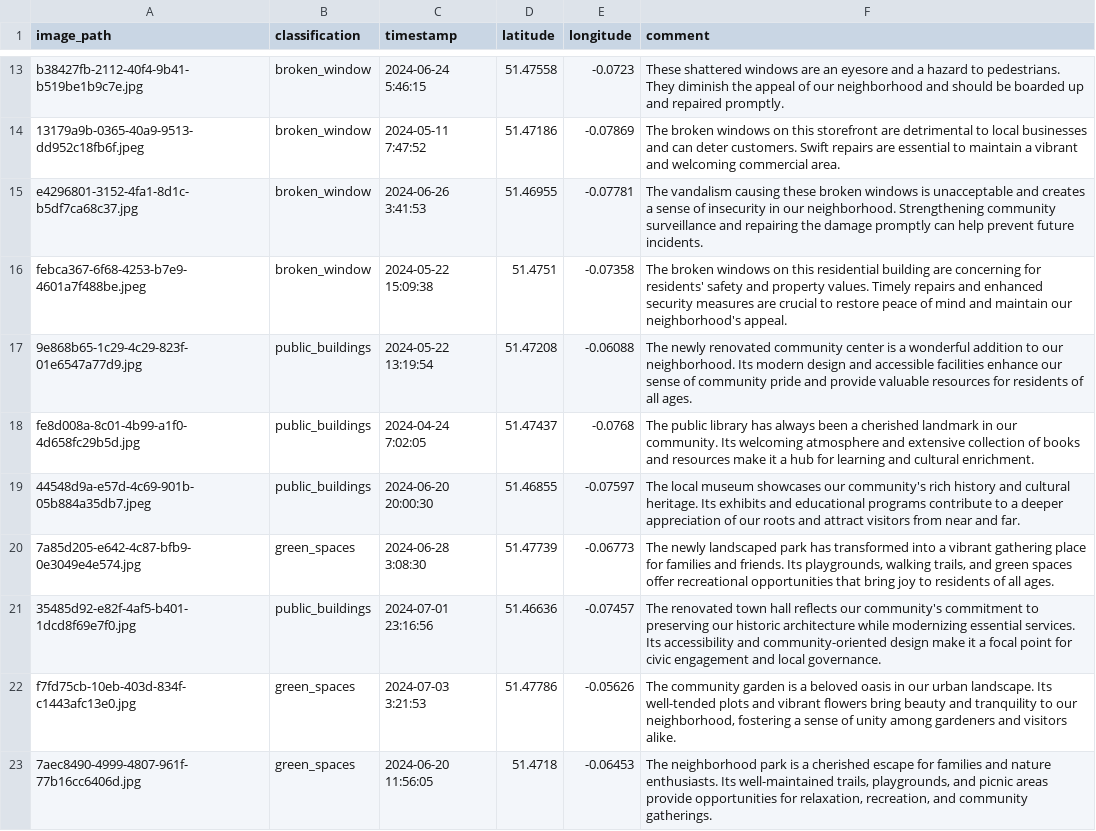
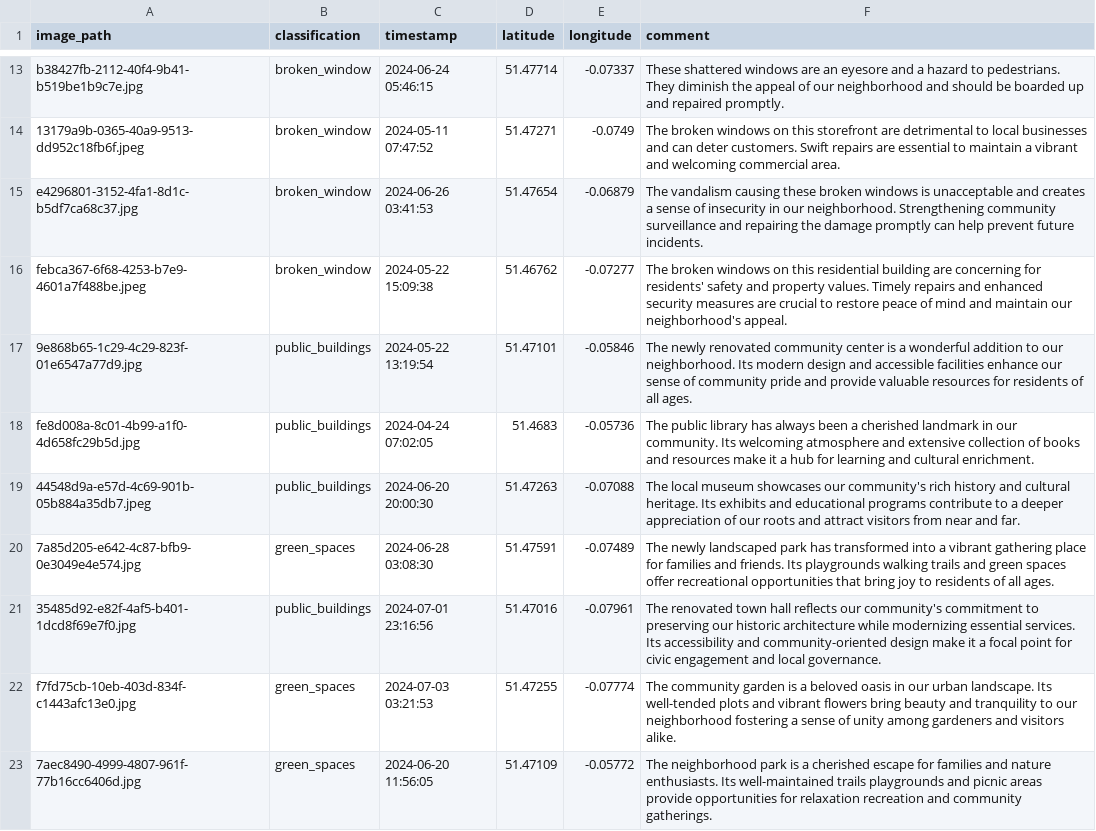
Before and after one commit to markhodierne/broken-window-hackathon, a CSV file: app/sample_data/tracker.csv, drawn as a sheet; only a part is shown, gaps mark what is left out; the diff covers the shown part only; the diff names each change by its address in the sheet, - before the commit and + after, or states it on an @@ line.

```diff
--- a/app/sample_data/tracker.csv
+++ b/app/sample_data/tracker.csv
-C13 (timestamp): 2024-06-24 5:46:15
+C13 (timestamp): 2024-06-24 05:46:15
-D13 (latitude): 51.47558
+D13 (latitude): 51.47714
-E13 (longitude): -0.0723
+E13 (longitude): -0.07337
-C14 (timestamp): 2024-05-11 7:47:52
+C14 (timestamp): 2024-05-11 07:47:52
-D14 (latitude): 51.47186
+D14 (latitude): 51.47271
-E14 (longitude): -0.07869
+E14 (longitude): -0.0749
-C15 (timestamp): 2024-06-26 3:41:53
+C15 (timestamp): 2024-06-26 03:41:53
-D15 (latitude): 51.46955
+D15 (latitude): 51.47654
-E15 (longitude): -0.07781
+E15 (longitude): -0.06879
-D16 (latitude): 51.4751
+D16 (latitude): 51.46762
-E16 (longitude): -0.07358
+E16 (longitude): -0.07277
-D17 (latitude): 51.47208
+D17 (latitude): 51.47101
-E17 (longitude): -0.06088
+E17 (longitude): -0.05846
-C18 (timestamp): 2024-04-24 7:02:05
+C18 (timestamp): 2024-04-24 07:02:05
-D18 (latitude): 51.47437
+D18 (latitude): 51.4683
-E18 (longitude): -0.0768
+E18 (longitude): -0.05736
-D19 (latitude): 51.46855
+D19 (latitude): 51.47263
-E19 (longitude): -0.07597
+E19 (longitude): -0.07088
-C20 (timestamp): 2024-06-28 3:08:30
+C20 (timestamp): 2024-06-28 03:08:30
-D20 (latitude): 51.47739
+D20 (latitude): 51.47591
-E20 (longitude): -0.06773
+E20 (longitude): -0.07489
-F20 (comment): …friends. Its playgrounds, walking trails, and green…
+F20 (comment): …friends. Its playgrounds walking trails and green…
-D21 (latitude): 51.46636
+D21 (latitude): 51.47016
-E21 (longitude): -0.07457
+E21 (longitude): -0.07961
-C22 (timestamp): 2024-07-03 3:21:53
+C22 (timestamp): 2024-07-03 03:21:53
-D22 (latitude): 51.47786
+D22 (latitude): 51.47255
-E22 (longitude): -0.05626
+E22 (longitude): -0.07774
-F22 (comment): …to our neighborhood, fostering a…
+F22 (comment): …to our neighborhood fostering a…
-D23 (latitude): 51.4718
+D23 (latitude): 51.47109
-E23 (longitude): -0.06453
+E23 (longitude): -0.05772
-F23 (comment): …Its well-maintained trails, playgrounds, and picnic areas provide opportunities for relaxation, recreation, and community…
+F23 (comment): …Its well-maintained trails playgrounds and picnic areas provide opportunities for relaxation recreation and community…
```
Also changed, not shown: 53 edited cells elsewhere in this file, app/uploads/tracker.csv, 8 other files.
